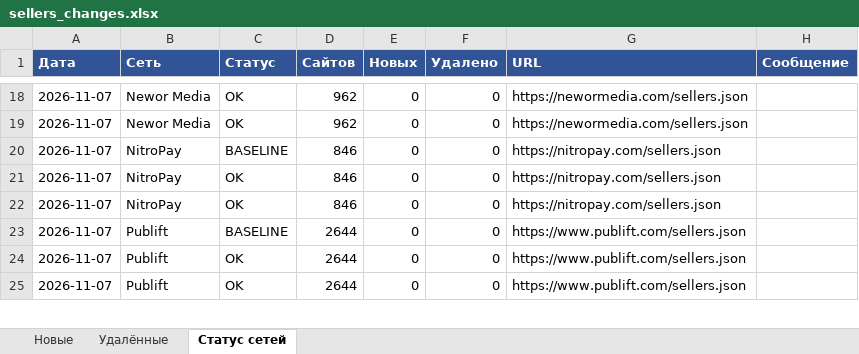
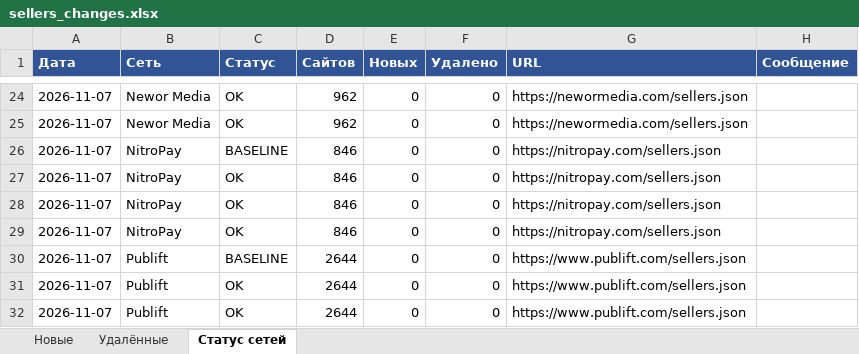
Before and after one commit to gkachalov/ads, an Excel workbook: sellers_changes.xlsx, sheet Статус сетей, drawn as a sheet; only a part is shown, gaps mark what is left out; values as stored, in another font and other column widths than the file's, no borders; the diff covers the shown part only; the diff names each change by its address in the sheet, - before the commit and + after, or states it on an @@ line.

```diff
--- a/sellers_changes.xlsx (sheet Статус сетей)
+++ b/sellers_changes.xlsx (sheet Статус сетей)
+row 29: 2026-11-07 | NitroPay | OK | 846 | 0 | 0 | https://nitropay.com/sellers.json
```
Also changed, not shown: 9 added rows elsewhere in this sheet, sheet Новые, 3 other files.
